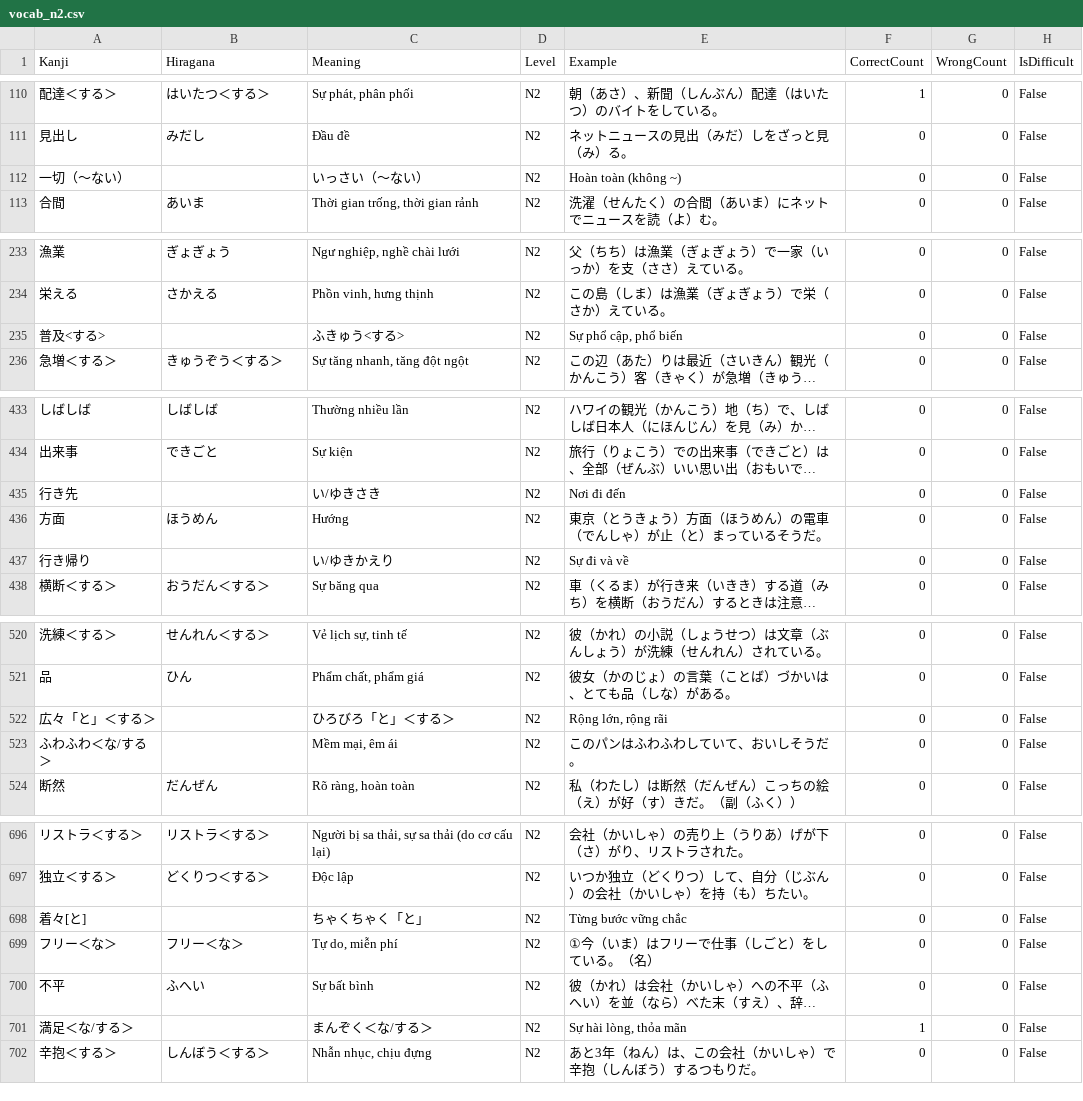
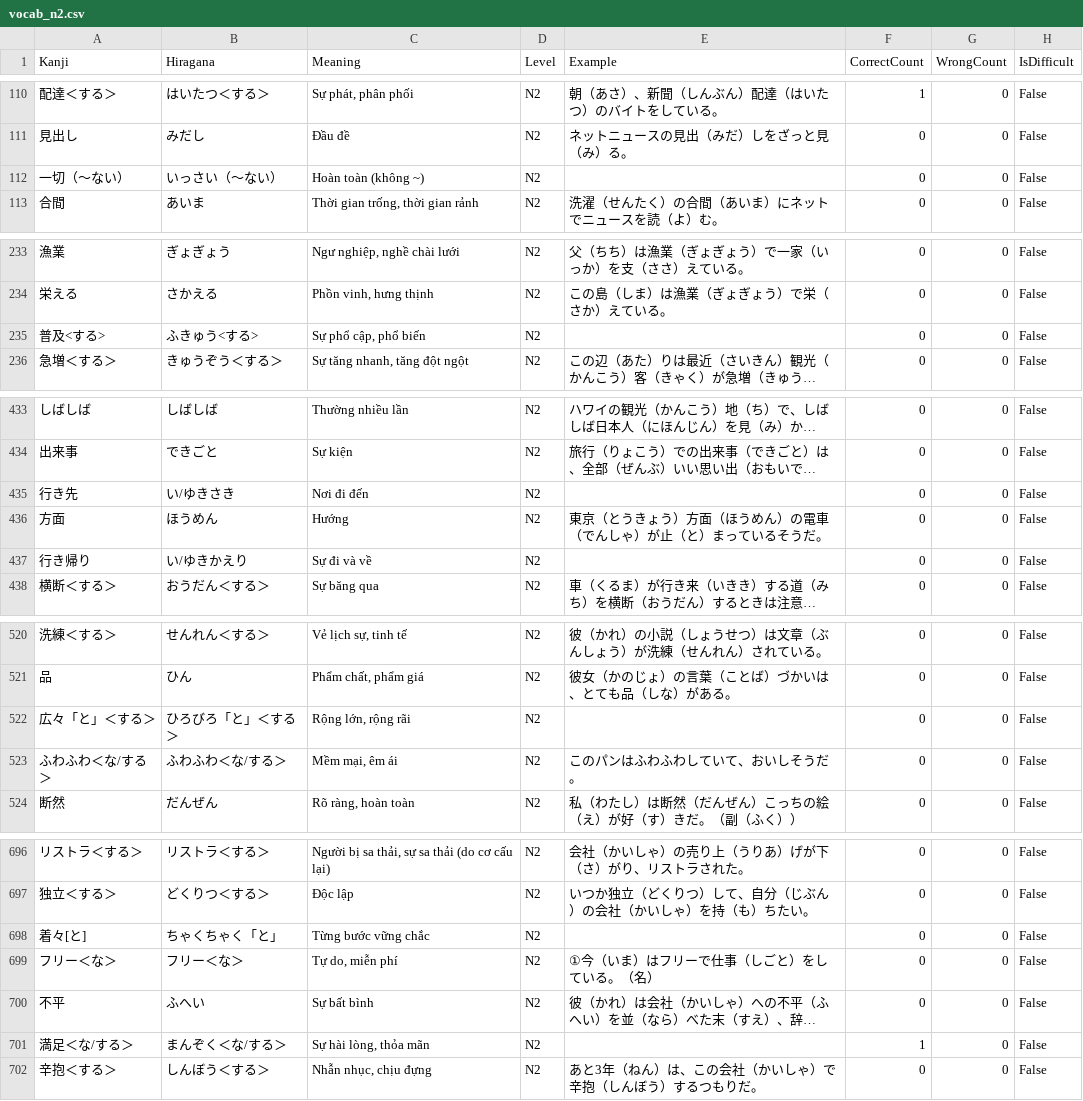
Before and after one commit to PhanThanhDanh-CDTH18PMC/TestNihongo, a CSV file: TestNihongo/Data/vocab_n2.csv, drawn as a sheet; only a part is shown, gaps mark what is left out; long unchanged cells end in …; the diff covers the shown part only; the diff names each change by its address in the sheet, - before the commit and + after, or states it on an @@ line.

Commit message:
AppNihongo v1.01 (Sửa html trượt dòng + Logo App)

```diff
--- a/TestNihongo/Data/vocab_n2.csv
+++ b/TestNihongo/Data/vocab_n2.csv
-B112 (Hiragana): (empty)
+B112 (Hiragana): いっさい（〜ない）
-C112 (Meaning): いっさい（〜ない）
+C112 (Meaning): Hoàn toàn (không ~)
-E112 (Example): Hoàn toàn (không ~)
+E112 (Example): (empty)
-B235 (Hiragana): (empty)
+B235 (Hiragana): ふきゅう<する>
-C235 (Meaning): ふきゅう<する>
+C235 (Meaning): Sự phổ cập, phổ biến
-E235 (Example): Sự phổ cập, phổ biến
+E235 (Example): (empty)
-B435 (Hiragana): (empty)
+B435 (Hiragana): い/ゆきさき
-C435 (Meaning): い/ゆきさき
+C435 (Meaning): Nơi đi đến
-E435 (Example): Nơi đi đến
+E435 (Example): (empty)
-B437 (Hiragana): (empty)
+B437 (Hiragana): い/ゆきかえり
-C437 (Meaning): い/ゆきかえり
+C437 (Meaning): Sự đi và về
-E437 (Example): Sự đi và về
+E437 (Example): (empty)
-B522 (Hiragana): (empty)
+B522 (Hiragana): ひろびろ「と」＜する＞
-C522 (Meaning): ひろびろ「と」＜する＞
+C522 (Meaning): Rộng lớn, rộng rãi
-E522 (Example): Rộng lớn, rộng rãi
+E522 (Example): (empty)
-B523 (Hiragana): (empty)
+B523 (Hiragana): ふわふわ＜な/する＞
-B698 (Hiragana): (empty)
+B698 (Hiragana): ちゃくちゃく「と」
-C698 (Meaning): ちゃくちゃく「と」
+C698 (Meaning): Từng bước vững chắc
-E698 (Example): Từng bước vững chắc
+E698 (Example): (empty)
-B701 (Hiragana): (empty)
+B701 (Hiragana): まんぞく＜な/する＞
-C701 (Meaning): まんぞく＜な/する＞
+C701 (Meaning): Sự hài lòng, thỏa mãn
-E701 (Example): Sự hài lòng, thỏa mãn
+E701 (Example): (empty)
```
Also changed, not shown: 39 edited cells elsewhere in this file, TestNihongo/Data/vocab_n3.csv, TestNihongo/Data/vocab_n4.csv, 2 other files.
